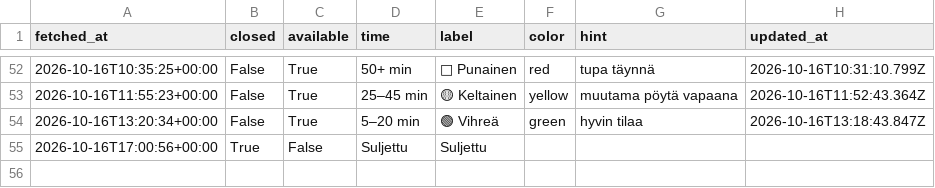
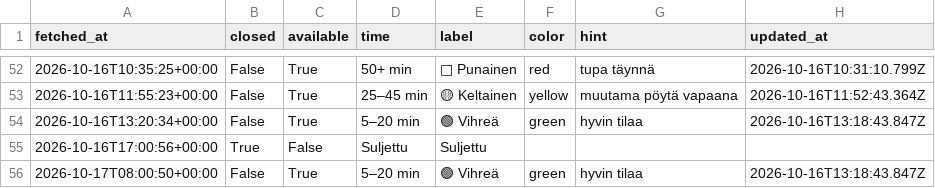
Before and after one commit to entsukki/gr-trendi, a CSV file: data/queue.csv, drawn as a sheet; only a part is shown, gaps mark what is left out; the diff names each change by its address in the sheet, - before the commit and + after, or states it on an @@ line.

```diff
--- a/data/queue.csv
+++ b/data/queue.csv
+row 56: 2026-10-17T08:00:50+00:00 | False | True | 5–20 min | 🟢 Vihreä | green | hyvin tilaa | 2026-10-16T13:18:43.847Z
```
